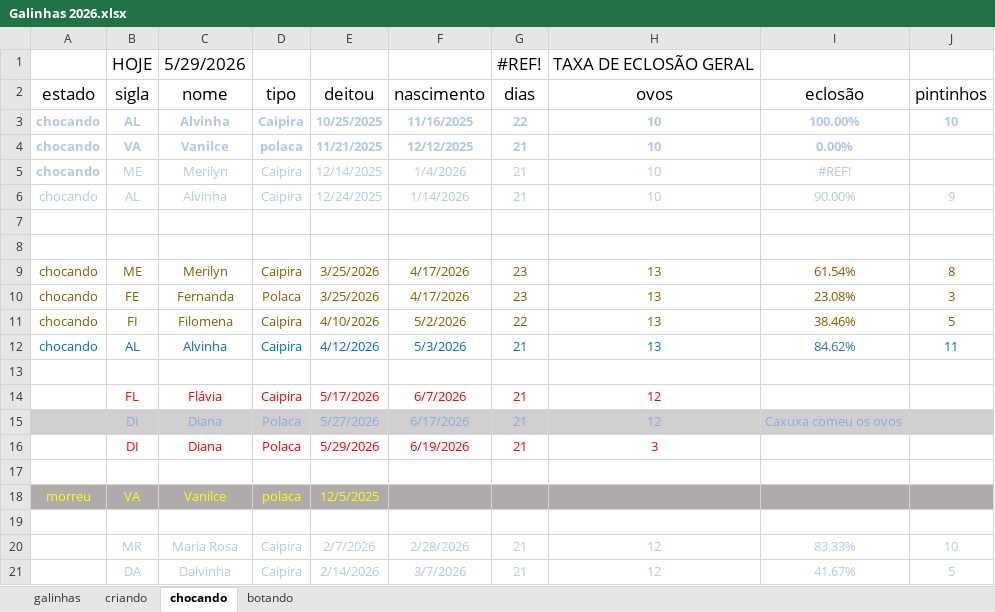
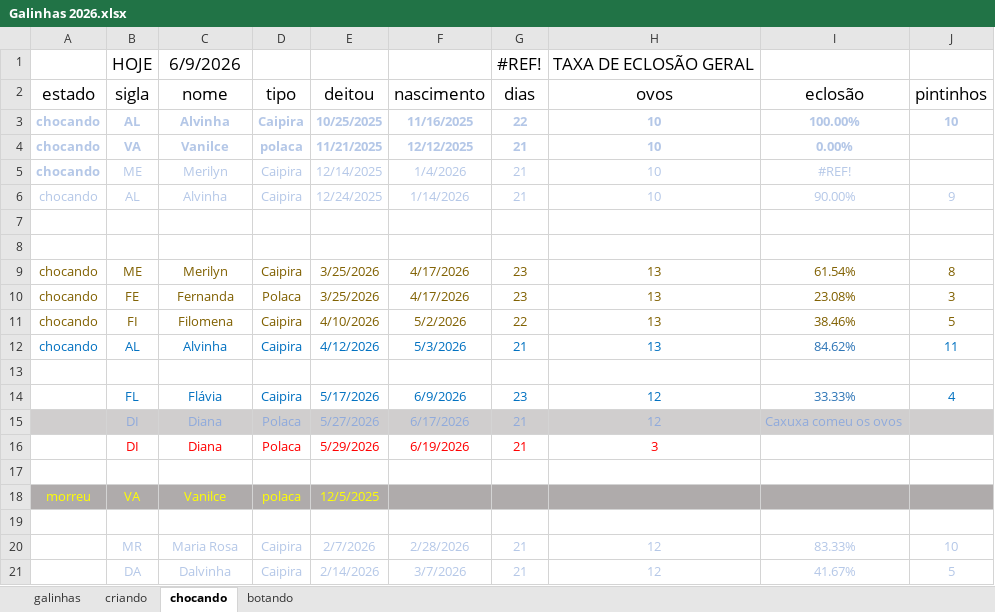
Before and after one commit to HumbertoEliaSoares01/BichosDeCasa, an Excel workbook: Galinhas/Galinhas 2026.xlsx, sheet chocando, drawn as a sheet; values as stored, in another font and other column widths than the file's, no borders; the diff names each change by its address in the sheet, - before the commit and + after, or states it on an @@ line.

```diff
--- a/Galinhas/Galinhas 2026.xlsx (sheet chocando)
+++ b/Galinhas/Galinhas 2026.xlsx (sheet chocando)
-C1 (nome): 5/29/2026
+C1 (nome): 6/9/2026
-B14:H14 text colour: #FF0000
+B14:H14 text colour: #0070C0
-F14 (nascimento): 6/7/2026
+F14 (nascimento): 6/9/2026
-G14 (dias): 21
+G14 (dias): 23
-I14 (eclosão): (empty)
+I14 (eclosão): 33.33%
-J14 (pintinhos): (empty)
+J14 (pintinhos): 4
```
Also changed, not shown: sheet galinhas, sheet criando, sheet botando.
